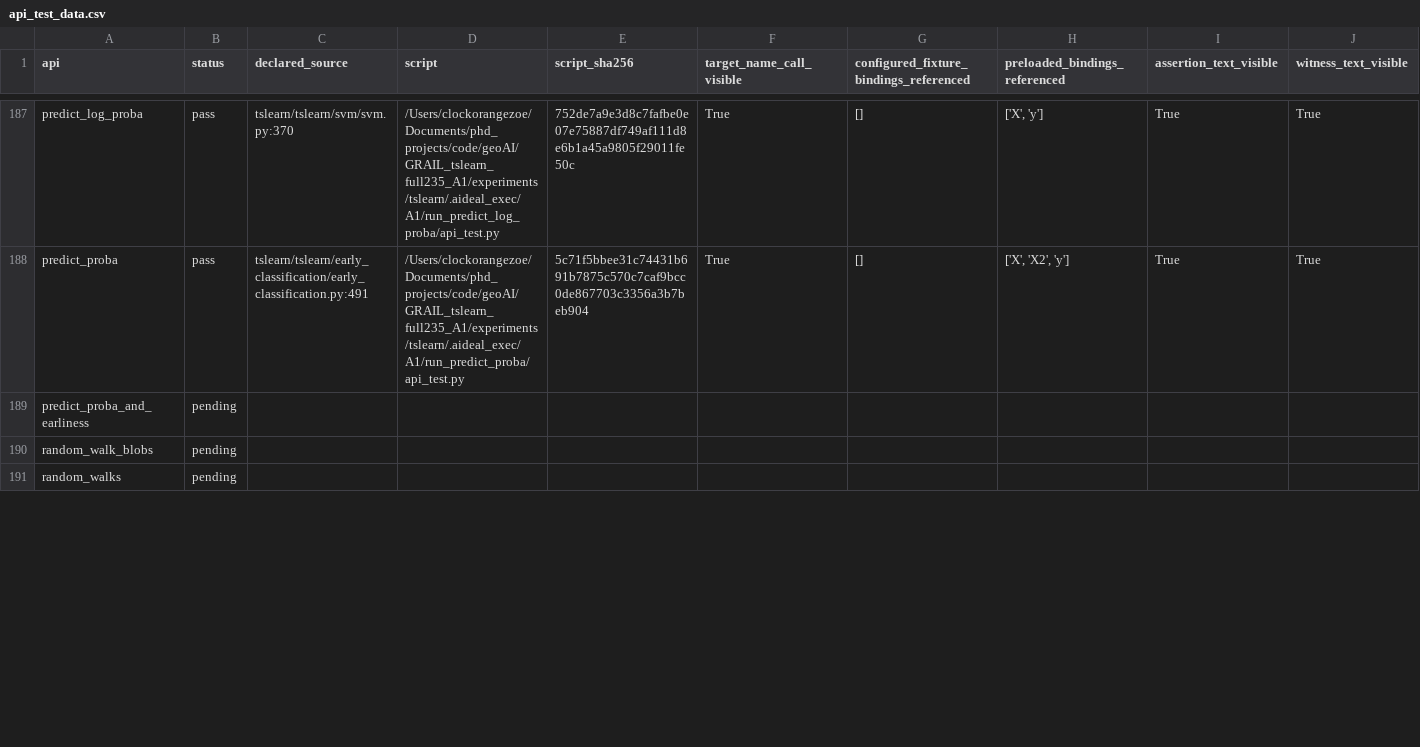
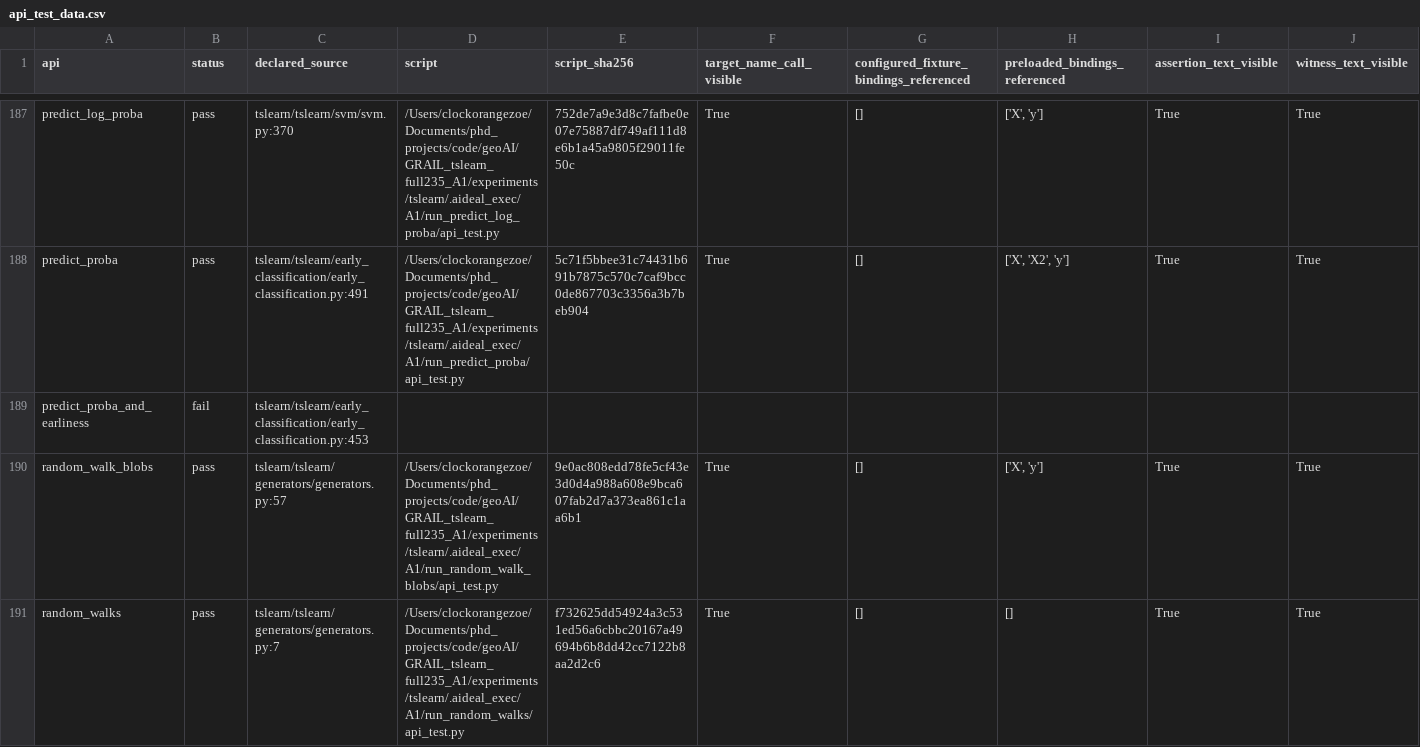
Before and after one commit to ZhuochengShang/GRAIL, a CSV file: experiments/external/overnight_audit/data_validation/tslearn/A1/api_test_data.csv, drawn as a sheet; only a part is shown, gaps mark what is left out; the diff covers the shown part only; the diff names each change by its address in the sheet, - before the commit and + after, or states it on an @@ line.

```diff
--- a/experiments/external/overnight_audit/data_validation/tslearn/A1/api_test_data.csv
+++ b/experiments/external/overnight_audit/data_validation/tslearn/A1/api_test_data.csv
-B189 (status): pending
+B189 (status): fail
-C189 (declared_source): (empty)
+C189 (declared_source): tslearn/tslearn/early_classification/early_classification.py:453
-B190:B191 (status): pending
+B190:B191 (status): pass
-C190 (declared_source): (empty)
+C190 (declared_source): tslearn/tslearn/generators/generators.py:57
-D190 (script): (empty)
+D190 (script): /Users/clockorangezoe/Documents/phd_projects/code/geoAI/GRAIL_tslearn_full235_A1/experiments/tslearn/.aideal_exec/A1/run_random_walk_blobs/api_test.py
-E190 (script_sha256): (empty)
+E190 (script_sha256): 9e0ac808edd78fe5cf43e3d0d4a988a608e9bca607fab2d7a373ea861c1aa6b1
-F190:F191 (target_name_call_visible): (empty)
+F190:F191 (target_name_call_visible): True
-G190:G191: (empty)
+G190:G191: []
-H190 (preloaded_bindings_referenced): (empty)
+H190 (preloaded_bindings_referenced): ['X', 'y']
-I190:I191 (assertion_text_visible): (empty)
+I190:I191 (assertion_text_visible): True
-J190:J191 (witness_text_visible): (empty)
+J190:J191 (witness_text_visible): True
-C191 (declared_source): (empty)
+C191 (declared_source): tslearn/tslearn/generators/generators.py:7
-D191 (script): (empty)
+D191 (script): /Users/clockorangezoe/Documents/phd_projects/code/geoAI/GRAIL_tslearn_full235_A1/experiments/tslearn/.aideal_exec/A1/run_random_walks/api_test.py
-E191 (script_sha256): (empty)
+E191 (script_sha256): f732625dd54924a3c531ed56a6cbbc20167a49694b6b8dd42cc7122b8aa2d2c6
-H191 (preloaded_bindings_referenced): (empty)
+H191 (preloaded_bindings_referenced): []
```
Also changed, not shown: 44 edited cells elsewhere in this file, experiments/external/overnight_audit/data_validation/thumbnailator/A1/api_test_data.csv, experiments/external/overnight_audit/data_validation/tslearn/A2/api_test_data.csv, 55 other files.
